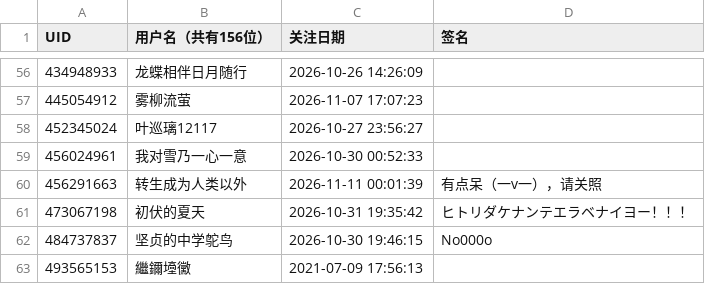
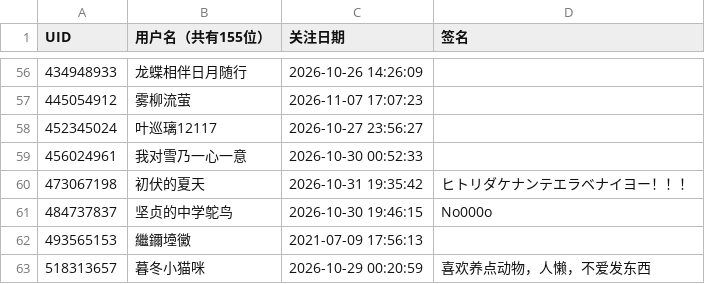
Before and after one commit to yuluoshenjun/bili_fans, a CSV file: fans.csv, drawn as a sheet; only a part is shown, gaps mark what is left out; the shorter side is filled out with more unchanged rows; the diff names each change by its address in the sheet, - before the commit and + after, or states it on an @@ line.

```diff
--- a/fans.csv
+++ b/fans.csv
-B1: 用户名（共有156位）
+B1: 用户名（共有155位）
-row 60: 456291663 | 转生成为人类以外 | 2026-11-11 00:01:39 | 有点呆（一v一），请关照
```
